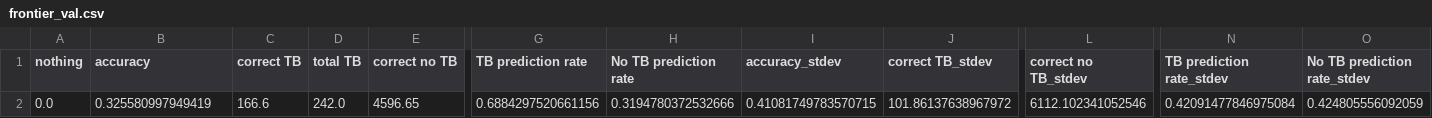
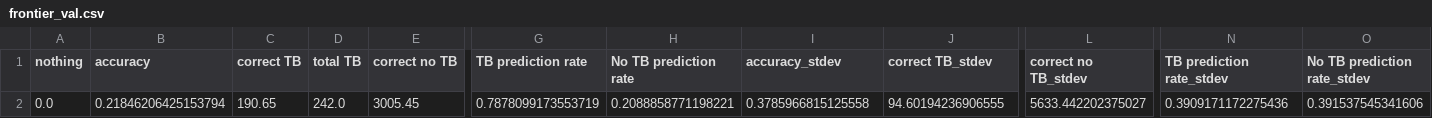
Before and after one commit to jch486/TB-data-code, a CSV file: experiment_results/my_experiment/results/frontier_val.csv, drawn as a sheet; only a part is shown, gaps mark what is left out; the diff names each change by its address in the sheet, - before the commit and + after, or states it on an @@ line.

```diff
--- a/experiment_results/my_experiment/results/frontier_val.csv
+++ b/experiment_results/my_experiment/results/frontier_val.csv
-B2 (accuracy): 0.325580997949419
+B2 (accuracy): 0.21846206425153794
-C2 (correct TB): 166.6
+C2 (correct TB): 190.65
-E2 (correct no TB): 4596.65
+E2 (correct no TB): 3005.45
-G2 (TB prediction rate): 0.6884297520661156
+G2 (TB prediction rate): 0.7878099173553719
-H2 (No TB prediction rate): 0.3194780372532666
+H2 (No TB prediction rate): 0.2088858771198221
-I2 (accuracy_stdev): 0.41081749783570715
+I2 (accuracy_stdev): 0.3785966815125558
-J2 (correct TB_stdev): 101.86137638967972
+J2 (correct TB_stdev): 94.60194236906555
-L2 (correct no TB_stdev): 6112.102341052546
+L2 (correct no TB_stdev): 5633.442202375027
-N2 (TB prediction rate_stdev): 0.42091477846975084
+N2 (TB prediction rate_stdev): 0.3909171172275436
-O2 (No TB prediction rate_stdev): 0.424805556092059
+O2 (No TB prediction rate_stdev): 0.391537545341606
```
Also changed, not shown: experiment_results/my_experiment/results/frontier_train.csv, 25 other files.
